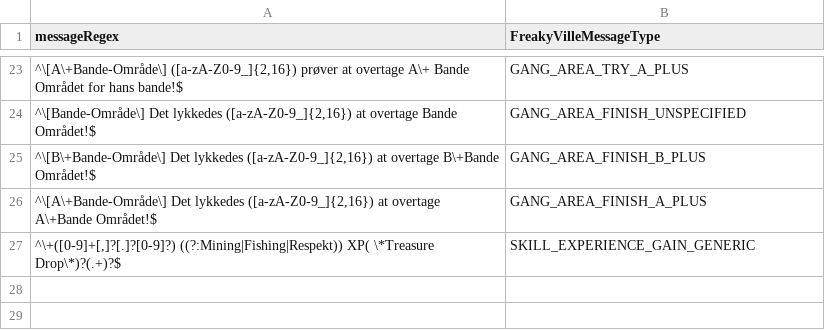
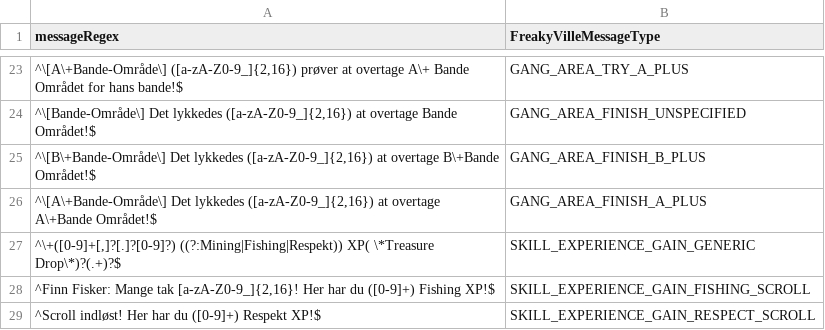
Before and after one commit to FreakyVille-Trademarket/Freakyville-Datahub, a TSV file: message/messages.tsv, drawn as a sheet; only a part is shown, gaps mark what is left out; the diff names each change by its address in the sheet, - before the commit and + after, or states it on an @@ line.

Commit message:
Update messages.tsv

```diff
--- a/message/messages.tsv
+++ b/message/messages.tsv
+row 28: ^Finn Fisker: Mange tak [a-zA-Z0-9_]{2,16}! Her har du ([0-9]+) Fishing XP!$ | SKILL_EXPERIENCE_GAIN_FISHING_SCROLL
+row 29: ^Scroll indløst! Her har du ([0-9]+) Respekt XP!$ | SKILL_EXPERIENCE_GAIN_RESPECT_SCROLL
```
